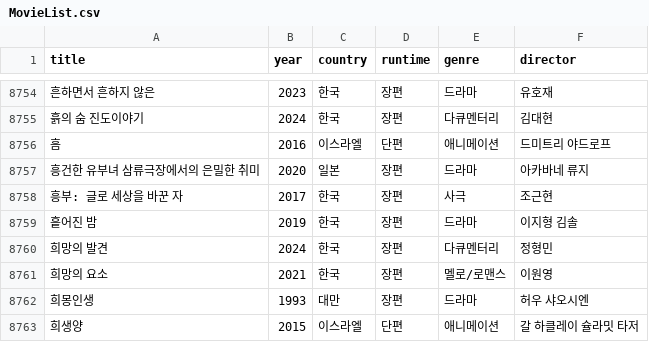
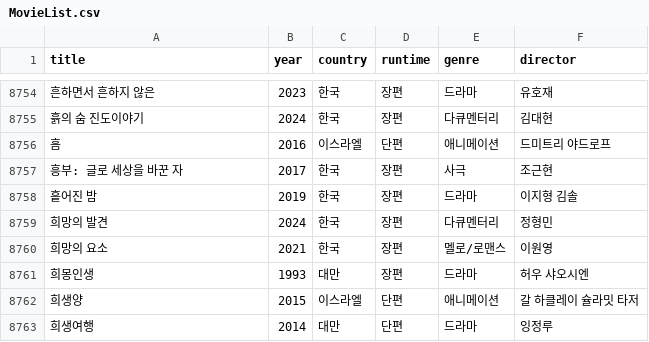
Before and after one commit to hykim-king/SK, a CSV file: data/MovieList.csv, drawn as a sheet; only a part is shown, gaps mark what is left out; the shorter side is filled out with more unchanged rows; the diff names each change by its address in the sheet, - before the commit and + after, or states it on an @@ line.

```diff
--- a/data/MovieList.csv
+++ b/data/MovieList.csv
-row 8757: 흥건한 유부녀 삼류극장에서의 은밀한 취미 | 2020 | 일본 | 장편 | 드라마 | 아카바네 류지
```
Also changed, not shown: 7 other files.
